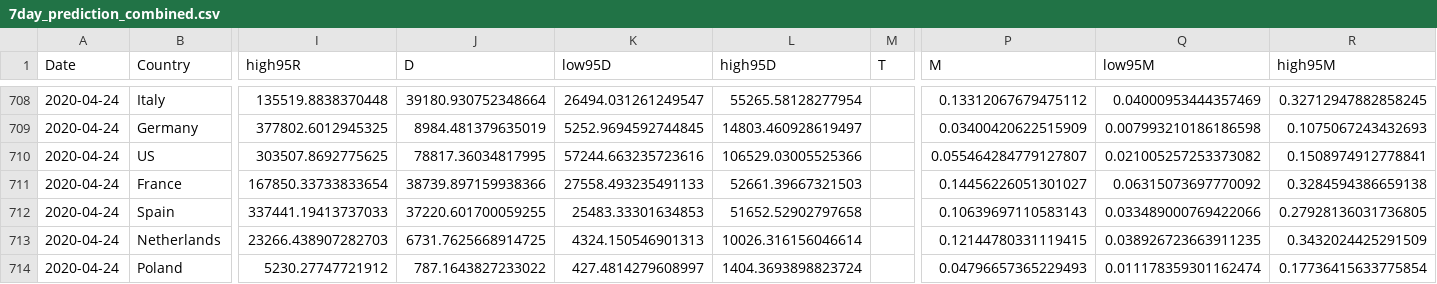
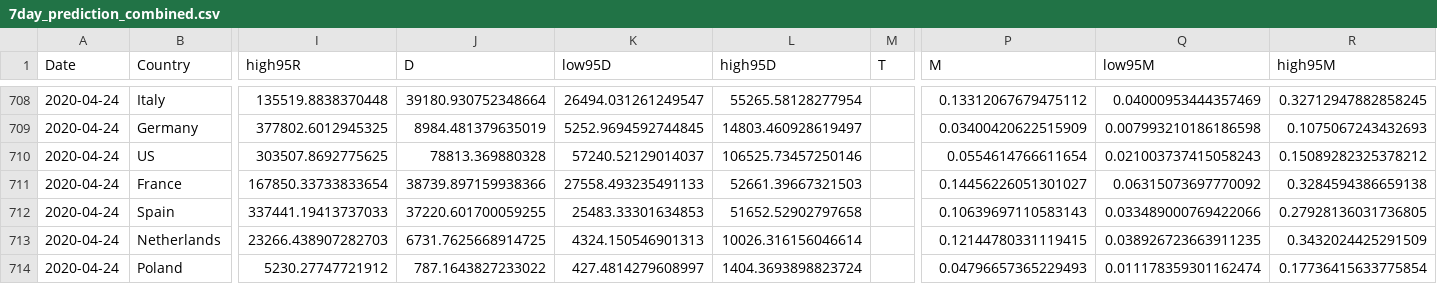
Before and after one commit to ninoaf/solutions, a CSV file: logistic_baseline_predictions_combined/7day_prediction_combined.csv, drawn as a sheet; only a part is shown, gaps mark what is left out; the diff names each change by its address in the sheet, - before the commit and + after, or states it on an @@ line.

```diff
--- a/logistic_baseline_predictions_combined/7day_prediction_combined.csv
+++ b/logistic_baseline_predictions_combined/7day_prediction_combined.csv
-J710 (D): 78817.36034817995
+J710 (D): 78813.369880328
-K710 (low95D): 57244.663235723616
+K710 (low95D): 57240.52129014037
-L710 (high95D): 106529.03005525366
+L710 (high95D): 106525.73457250146
-P710 (M): 0.055464284779127807
+P710 (M): 0.0554614766611654
-Q710 (low95M): 0.021005257253373082
+Q710 (low95M): 0.021003737415058243
-R710 (high95M): 0.1508974912778841
+R710 (high95M): 0.15089282325378212
```
Also changed, not shown: logistic_baseline_predictions_combined/2day_prediction_combined.csv, logistic_baseline_predictions_combined/30day_prediction_combined.csv, 2 other files.
